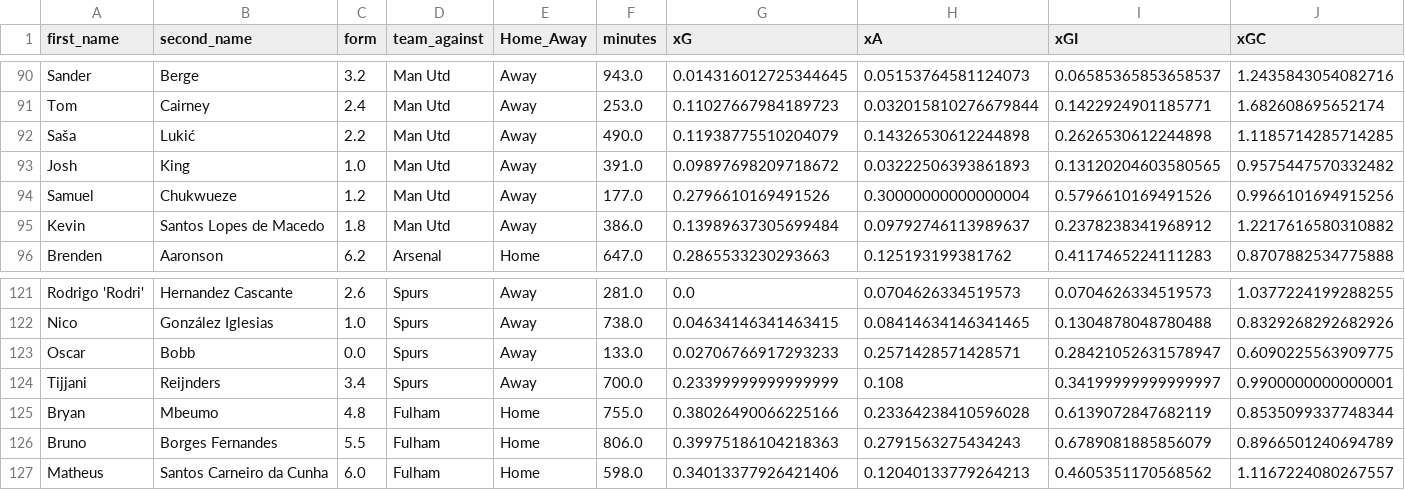
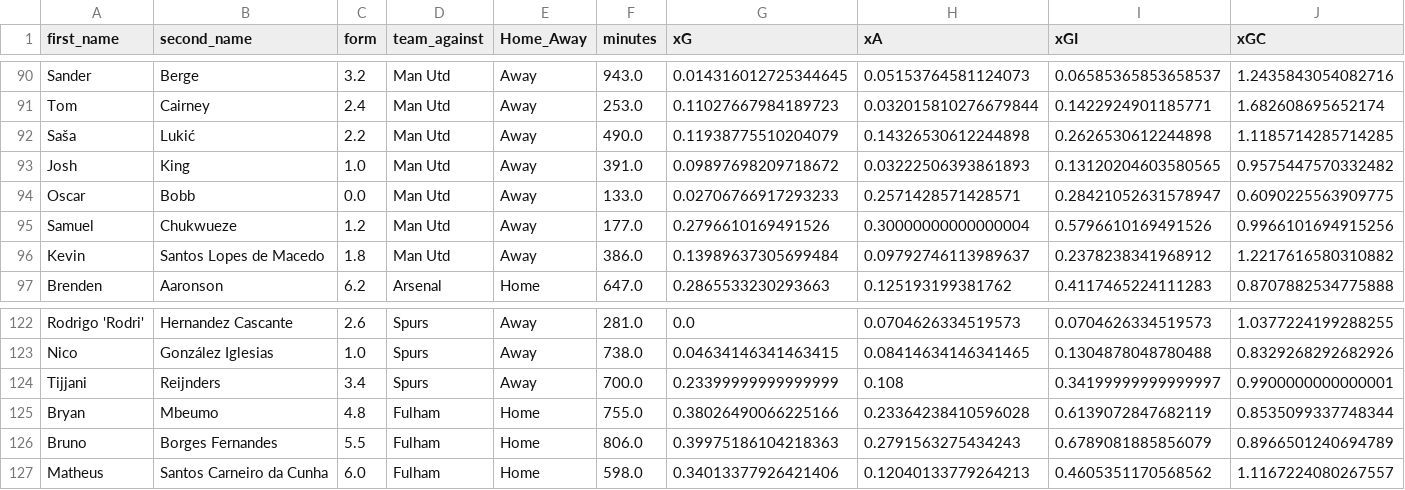
Before and after one commit to sarthakk88/FPL-Stats, a CSV file: data/midfielders_home.csv, drawn as a sheet; only a part is shown, gaps mark what is left out; removed rows and columns are numbered as before the commit, all else as after; rows hold the shown columns only; the diff names each change by its address in the sheet, - before the commit and + after, or states it on an @@ line.

```diff
--- a/data/midfielders_home.csv
+++ b/data/midfielders_home.csv
+row 94: Oscar | Bobb | 0.0 | Man Utd | Away | 133.0 | 0.02706766917293233 | 0.2571428571428571 | 0.28421052631578947 | 0.6090225563909775
-row 123: Oscar | Bobb | 0.0 | Spurs | Away | 133.0 | 0.02706766917293233 | 0.2571428571428571 | 0.28421052631578947 | 0.6090225563909775
```
Also changed, not shown: data/midfielders_all.csv, data/midfielders_away.csv, 3 other files.
